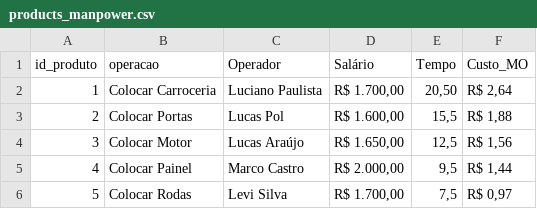
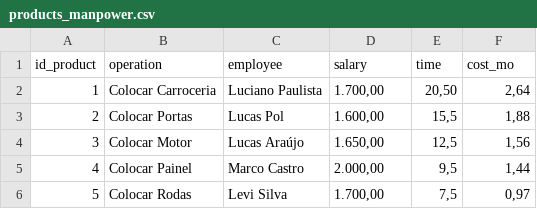
Before and after one commit to desenvolvendo-me/preco_certo, a CSV file: lib/preco_certo/storage/products_manpower.csv, drawn as a sheet.

Commit message:
chore(preco_certo): fixed csv file header

```diff
--- a/lib/preco_certo/storage/products_manpower.csv
+++ b/lib/preco_certo/storage/products_manpower.csv
@@ -1,6 +1,6 @@
-id_produto;operacao;Operador;Salário;Tempo;Custo_MO
-1;Colocar Carroceria;Luciano Paulista;R$ 1.700,00;20,50;R$ 2,64
-2;Colocar Portas;Lucas Pol;R$ 1.600,00;15,5;R$ 1,88
-3;Colocar Motor;Lucas Araújo;R$ 1.650,00;12,5;R$ 1,56
-4;Colocar Painel;Marco Castro;R$ 2.000,00;9,5;R$ 1,44
-5;Colocar Rodas;Levi Silva;R$ 1.700,00;7,5;R$ 0,97
+id_product;operation;employee;salary;time;cost_mo
+1;Colocar Carroceria;Luciano Paulista;1.700,00;20,50;2,64
+2;Colocar Portas;Lucas Pol;1.600,00;15,5;1,88
+3;Colocar Motor;Lucas Araújo;1.650,00;12,5;1,56
+4;Colocar Painel;Marco Castro;2.000,00;9,5;1,44
+5;Colocar Rodas;Levi Silva;1.700,00;7,5;0,97
```
